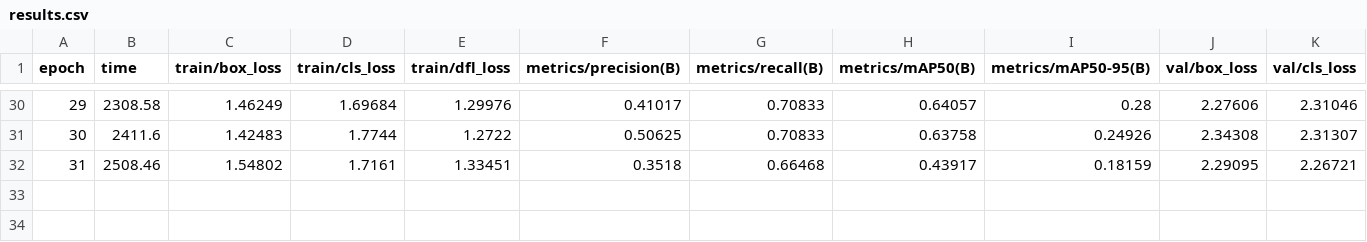
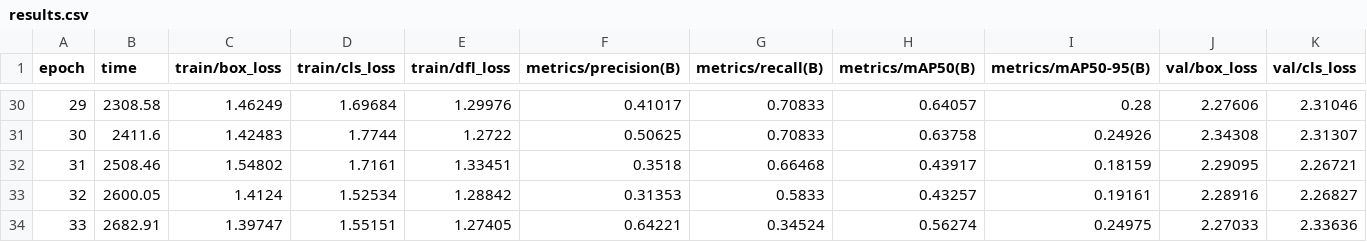
Before and after one commit to logikos33/epi-recognition-system, a CSV file: runs/detect/storage/models/feeb39ff-3c42-42fb-88c0-7a1adf2c5d4c/train/results.csv, drawn as a sheet; only a part is shown, gaps mark what is left out; rows hold the shown columns only; the diff names each change by its address in the sheet, - before the commit and + after, or states it on an @@ line.

```diff
--- a/runs/detect/storage/models/feeb39ff-3c42-42fb-88c0-7a1adf2c5d4c/train/results.csv
+++ b/runs/detect/storage/models/feeb39ff-3c42-42fb-88c0-7a1adf2c5d4c/train/results.csv
+row 33: 32 | 2600.05 | 1.4124 | 1.52534 | 1.28842 | 0.31353 | 0.5833 | 0.43257 | 0.19161 | 2.28916 | 2.26827
+row 34: 33 | 2682.91 | 1.39747 | 1.55151 | 1.27405 | 0.64221 | 0.34524 | 0.56274 | 0.24975 | 2.27033 | 2.33636
```
Also changed, not shown: 5 other files.
